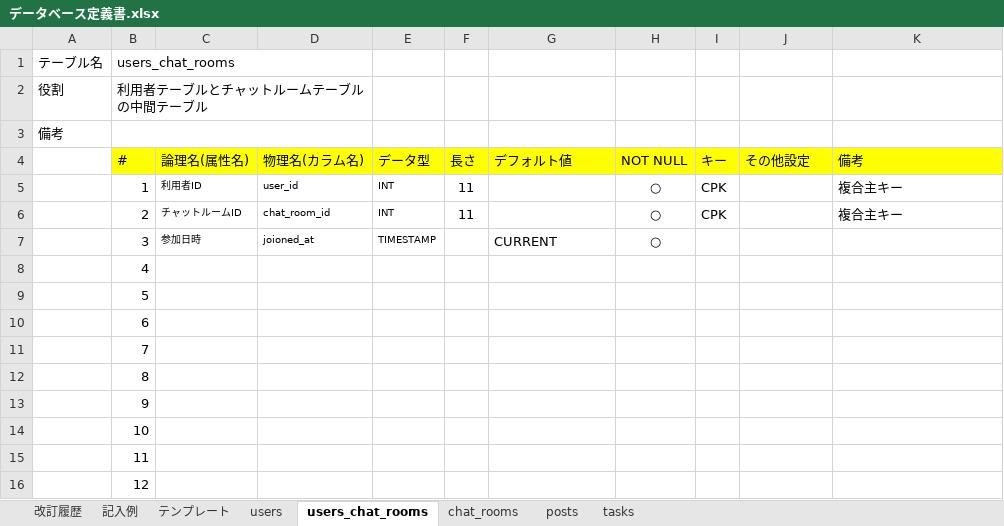
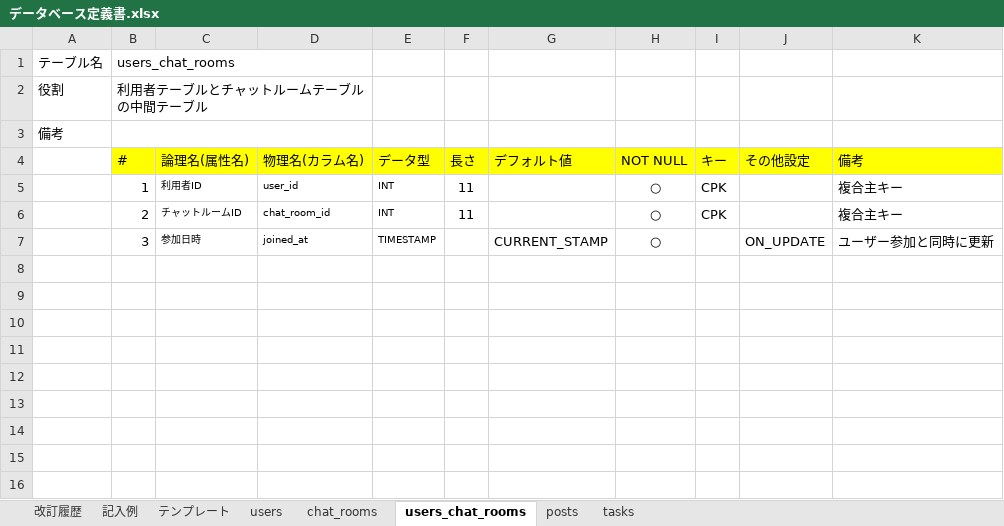
Before and after one commit to Yuina1012/quelcode-db, an Excel workbook: db/db-challenge2/データベース定義書.xlsx, sheet users_chat_rooms, drawn as a sheet; values as stored, in another font and other column widths than the file's, no borders; the diff names each change by its address in the sheet, - before the commit and + after, or states it on an @@ line.

```diff
--- a/db/db-challenge2/データベース定義書.xlsx (sheet users_chat_rooms)
+++ b/db/db-challenge2/データベース定義書.xlsx (sheet users_chat_rooms)
@@ sheet tab order changed: 改訂履歴 | 記入例 | テンプレート | users | chat_rooms | users_chat_rooms | posts | tasks @@
-D7 (物理名(カラム名)): joioned_at
+D7 (物理名(カラム名)): joined_at
-G7 (デフォルト値): CURRENT
+G7 (デフォルト値): CURRENT_STAMP
-J7 (その他設定): (empty)
+J7 (その他設定): ON_UPDATE
-K7 (備考): (empty)
+K7 (備考): ユーザー参加と同時に更新
-row 8:  | 4
-row 9:  | 5
-row 10:  | 6
-row 11:  | 7
-row 12:  | 8
-row 13:  | 9
-row 14:  | 10
-row 15:  | 11
-row 16:  | 12
```
Also changed, not shown: sheet posts, sheet tasks, sheet chat_rooms, sheet users, sheet 改訂履歴.
